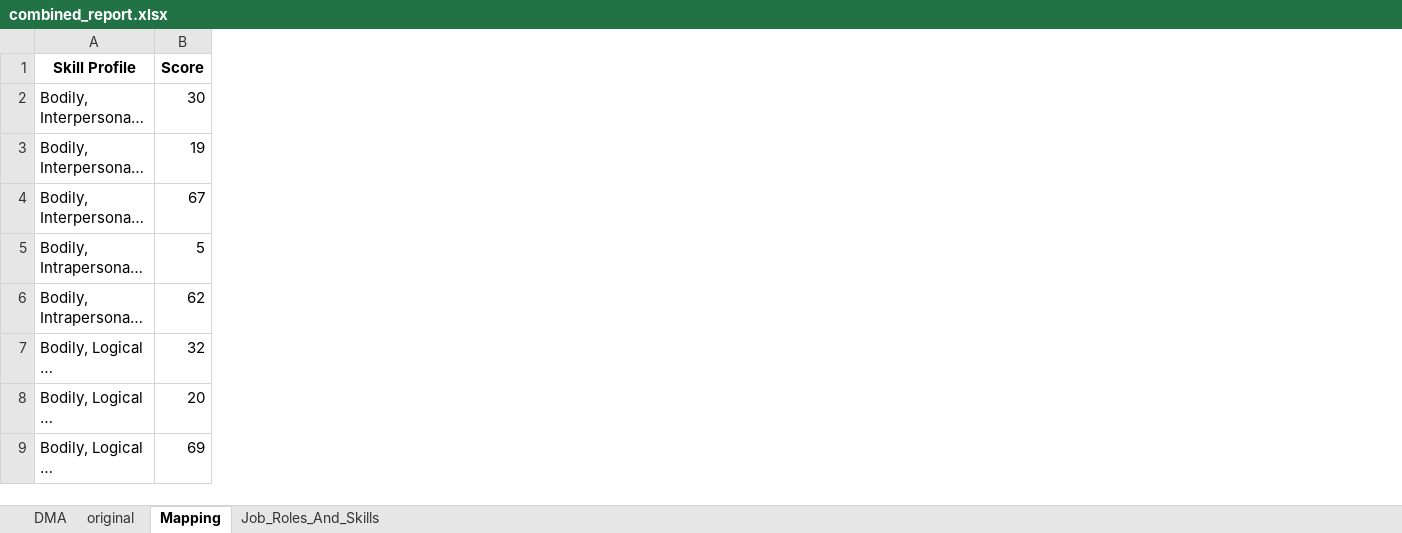
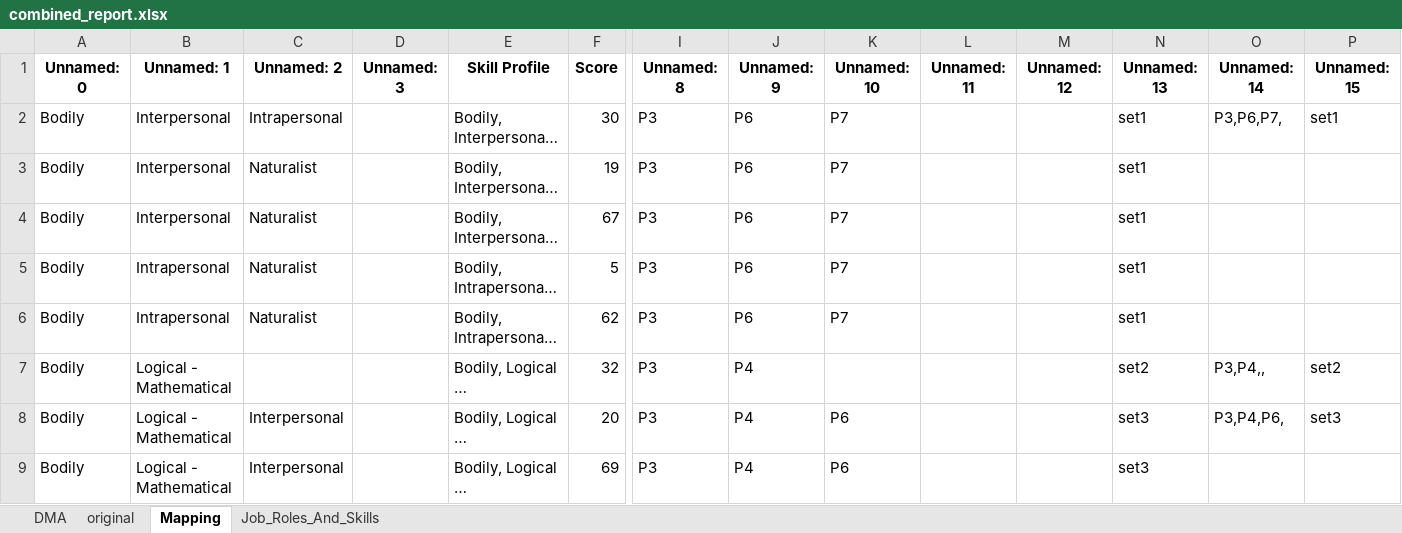
Before and after one commit to Praneeth0526/LP, an Excel workbook: Skill Gap/Data/combined_report.xlsx, sheet Mapping, drawn as a sheet; only a part is shown, gaps mark what is left out; long unchanged cells end in …; values as stored, in another font and other column widths than the file's, no borders; the diff names each change by its address in the sheet, - before the commit and + after, or states it on an @@ line.

```diff
--- a/Skill Gap/Data/combined_report.xlsx (sheet Mapping)
+++ b/Skill Gap/Data/combined_report.xlsx (sheet Mapping)
+column A (Unnamed: 0), rows 2-9: all Bodily
+column B (Unnamed: 1), rows 2-9: Interpersonal | Interpersonal | Interpersonal | Intrapersonal | Intrapersonal | Logical - Mathematical | Logical - Mathematical | Logical - Mathematical
+column C (Unnamed: 2), rows 2-9: Intrapersonal | Naturalist | Naturalist | Naturalist | Naturalist |  | Interpersonal | Interpersonal
+column D (Unnamed: 3), empty
+column I (Unnamed: 8), rows 2-9: all P3
+column J (Unnamed: 9), rows 2-9: P6 | P6 | P6 | P6 | P6 | P4 | P4 | P4
+column K (Unnamed: 10), rows 2-9: P7 | P7 | P7 | P7 | P7 |  | P6 | P6
+column L (Unnamed: 11), empty
+column M (Unnamed: 12), empty
+column N (Unnamed: 13), rows 2-9: set1 | set1 | set1 | set1 | set1 | set2 | set3 | set3
+column O (Unnamed: 14), rows 2-8: P3,P6,P7, |  |  |  |  | P3,P4,, | P3,P4,P6,
+column P (Unnamed: 15), rows 2-8: set1 |  |  |  |  | set2 | set3
```
Also changed, not shown: sheet DMA, sheet original, 14 other files.
